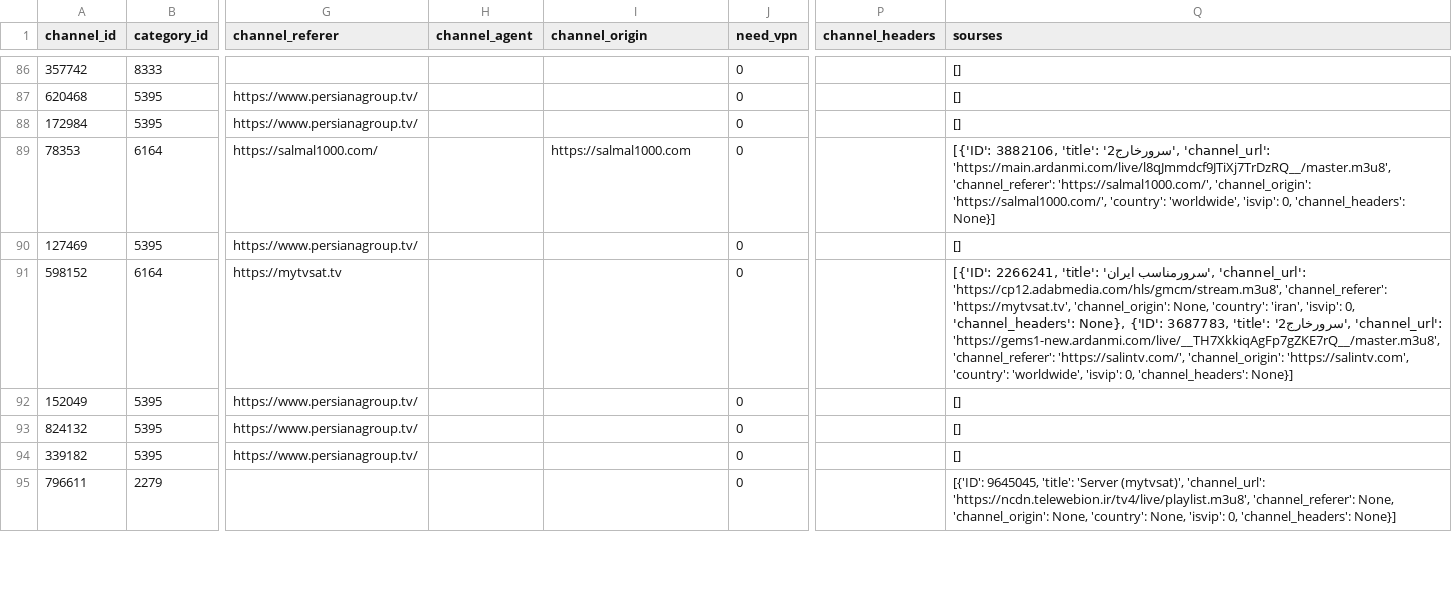
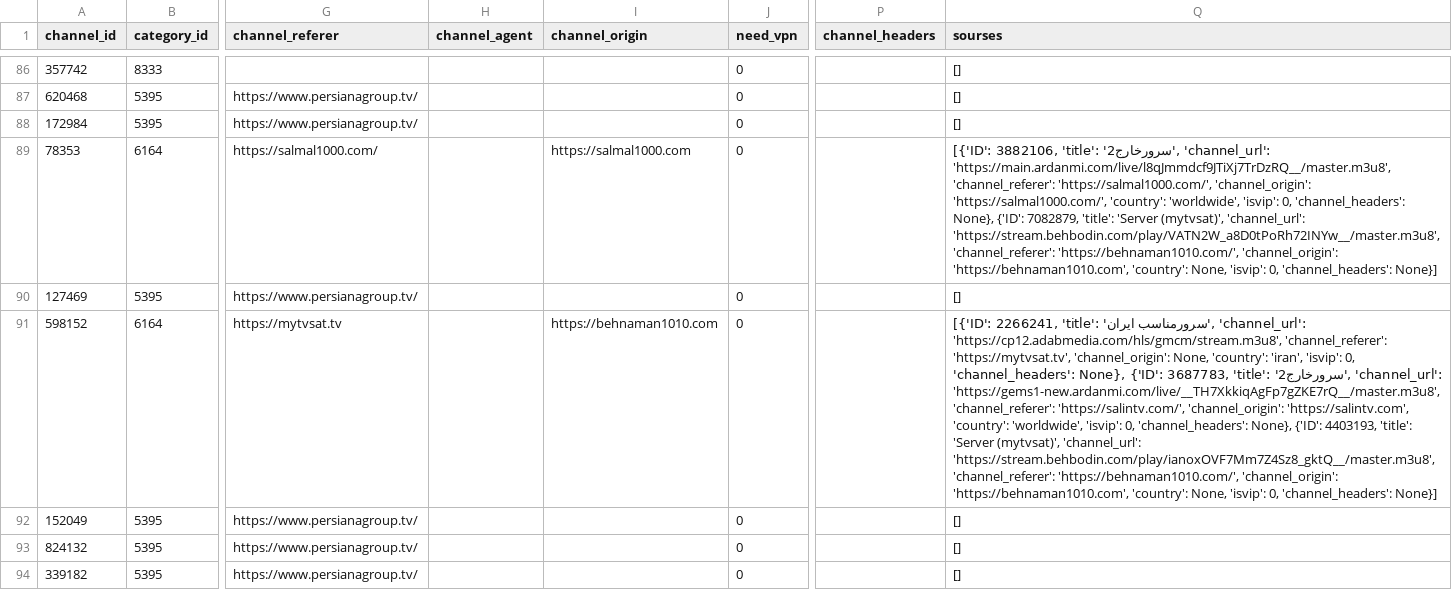
Before and after one commit to DarkNamaTv/FaTv, a CSV file: data/seed-data.csv, drawn as a sheet; only a part is shown, gaps mark what is left out; the shorter side is filled out with more unchanged rows; the diff covers the shown part only; the diff names each change by its address in the sheet, - before the commit and + after, or states it on an @@ line.

```diff
--- a/data/seed-data.csv
+++ b/data/seed-data.csv
-Q89 (sourses): …0, 'channel_headers': None}]
+Q89 (sourses): …0, 'channel_headers': None}, {'ID': 7082879, 'title': 'Server (mytvsat)', 'channel_url': 'https://stream.behbodin.com/play/VATN2W_a8D0tPoRh72INYw__/master.m3u8', 'channel_referer': 'https://behnaman1010.com/', 'channel_origin': 'https://behnaman1010.com', 'country': None, 'isvip': 0, 'channel_headers': None}]
-I91 (channel_origin): (empty)
+I91 (channel_origin): https://behnaman1010.com
-Q91 (sourses): …0, 'channel_headers': None}]
+Q91 (sourses): …0, 'channel_headers': None}, {'ID': 4403193, 'title': 'Server (mytvsat)', 'channel_url': 'https://stream.behbodin.com/play/ianoxOVF7Mm7Z4Sz8_gktQ__/master.m3u8', 'channel_referer': 'https://behnaman1010.com/', 'channel_origin': 'https://behnaman1010.com', 'country': None, 'isvip': 0, 'channel_headers': None}]
```
Also changed, not shown: 14 edited cells elsewhere in this file, 1 other file.
